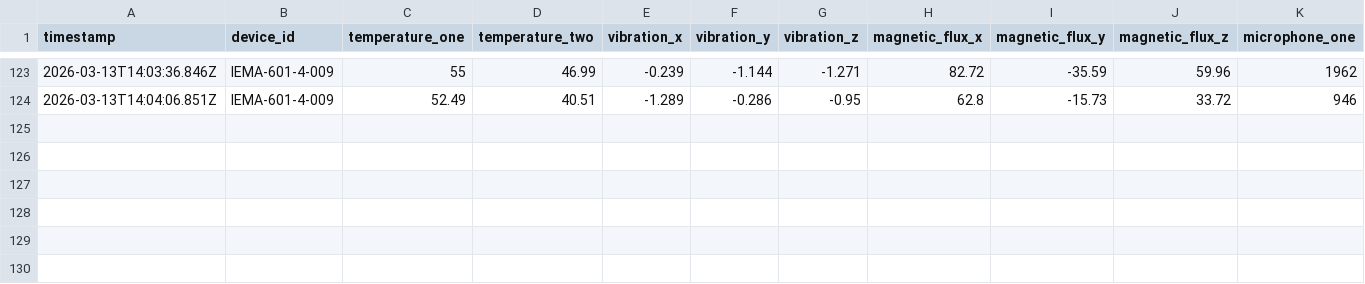
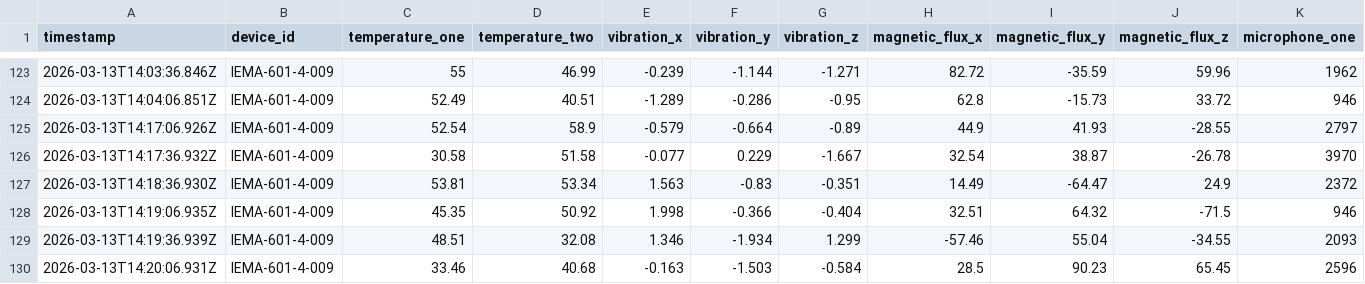
Before and after one commit to rohit-2604/ahm-quad, a CSV file: ahm_simple_backend/data/IEMAA-IEMA-601-4-009.csv, drawn as a sheet; only a part is shown, gaps mark what is left out; rows hold the shown columns only; the diff names each change by its address in the sheet, - before the commit and + after, or states it on an @@ line.

```diff
--- a/ahm_simple_backend/data/IEMAA-IEMA-601-4-009.csv
+++ b/ahm_simple_backend/data/IEMAA-IEMA-601-4-009.csv
+row 125: 2026-03-13T14:17:06.926Z | IEMA-601-4-009 | 52.54 | 58.9 | -0.579 | -0.664 | -0.89 | 44.9 | 41.93 | -28.55 | 2797
+row 126: 2026-03-13T14:17:36.932Z | IEMA-601-4-009 | 30.58 | 51.58 | -0.077 | 0.229 | -1.667 | 32.54 | 38.87 | -26.78 | 3970
+row 127: 2026-03-13T14:18:36.930Z | IEMA-601-4-009 | 53.81 | 53.34 | 1.563 | -0.83 | -0.351 | 14.49 | -64.47 | 24.9 | 2372
+row 128: 2026-03-13T14:19:06.935Z | IEMA-601-4-009 | 45.35 | 50.92 | 1.998 | -0.366 | -0.404 | 32.51 | 64.32 | -71.5 | 946
+row 129: 2026-03-13T14:19:36.939Z | IEMA-601-4-009 | 48.51 | 32.08 | 1.346 | -1.934 | 1.299 | -57.46 | 55.04 | -34.55 | 2093
+row 130: 2026-03-13T14:20:06.931Z | IEMA-601-4-009 | 33.46 | 40.68 | -0.163 | -1.503 | -0.584 | 28.5 | 90.23 | 65.45 | 2596
```
Also changed, not shown: ahm_simple_backend/data/IEMAA-IEMA-601-4-003.csv, ahm_simple_backend/data/IEMAA-IEMA-601-4-005.csv, 7 other files.
